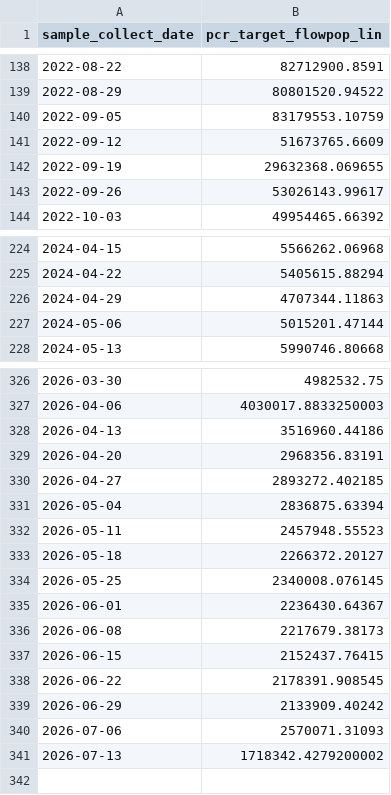
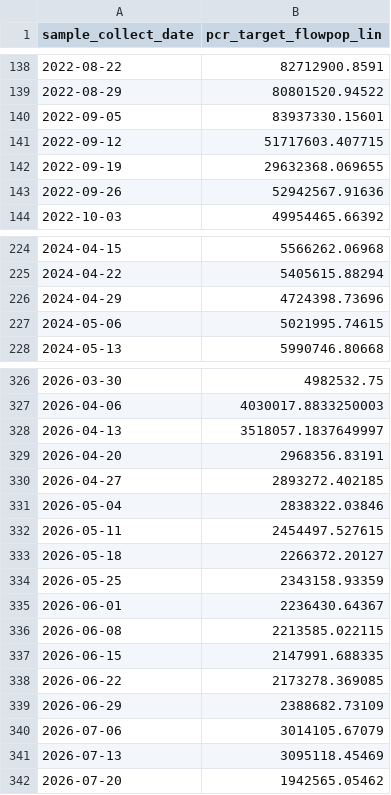
Before and after one commit to fartbagxp/health, a CSV file: data/processed/cdc_open/wastewater_covid.csv, drawn as a sheet; only a part is shown, gaps mark what is left out; the diff covers the shown part only.

```diff
--- a/data/processed/cdc_open/wastewater_covid.csv
+++ b/data/processed/cdc_open/wastewater_covid.csv
@@ -139,6 +139,6 @@ sample_collect_date,pcr_target_flowpop_lin
 2022-08-29,80801520.94522
-2022-09-05,83179553.10759
-2022-09-12,51673765.6609
+2022-09-05,83937330.15601
+2022-09-12,51717603.407715
 2022-09-19,29632368.069655
-2022-09-26,53026143.99617
+2022-09-26,52942567.91636
 2022-10-03,49954465.66392
@@ -225,4 +225,4 @@ sample_collect_date,pcr_target_flowpop_lin
 2024-04-22,5405615.88294
-2024-04-29,4707344.11863
-2024-05-06,5015201.47144
+2024-04-29,4724398.73696
+2024-05-06,5021995.74615
 2024-05-13,5990746.80668
@@ -327,15 +327,16 @@ sample_collect_date,pcr_target_flowpop_lin
 2026-04-06,4030017.8833250003
-2026-04-13,3516960.44186
+2026-04-13,3518057.1837649997
 2026-04-20,2968356.83191
 2026-04-27,2893272.402185
-2026-05-04,2836875.63394
-2026-05-11,2457948.55523
+2026-05-04,2838322.03846
+2026-05-11,2454497.527615
 2026-05-18,2266372.20127
-2026-05-25,2340008.076145
+2026-05-25,2343158.93359
 2026-06-01,2236430.64367
-2026-06-08,2217679.38173
-2026-06-15,2152437.76415
-2026-06-22,2178391.908545
-2026-06-29,2133909.40242
-2026-07-06,2570071.31093
-2026-07-13,1718342.4279200002
+2026-06-08,2213585.022115
+2026-06-15,2147991.688335
+2026-06-22,2173278.369085
+2026-06-29,2388682.73109
+2026-07-06,3014105.67079
+2026-07-13,3095118.45469
+2026-07-20,1942565.05462
```
Also changed, not shown: 9 edited cells elsewhere in this file, data/processed/cdc_open/wastewater_activity.csv, data/processed/cdc_open/wastewater_flu.csv, 17 other files.
